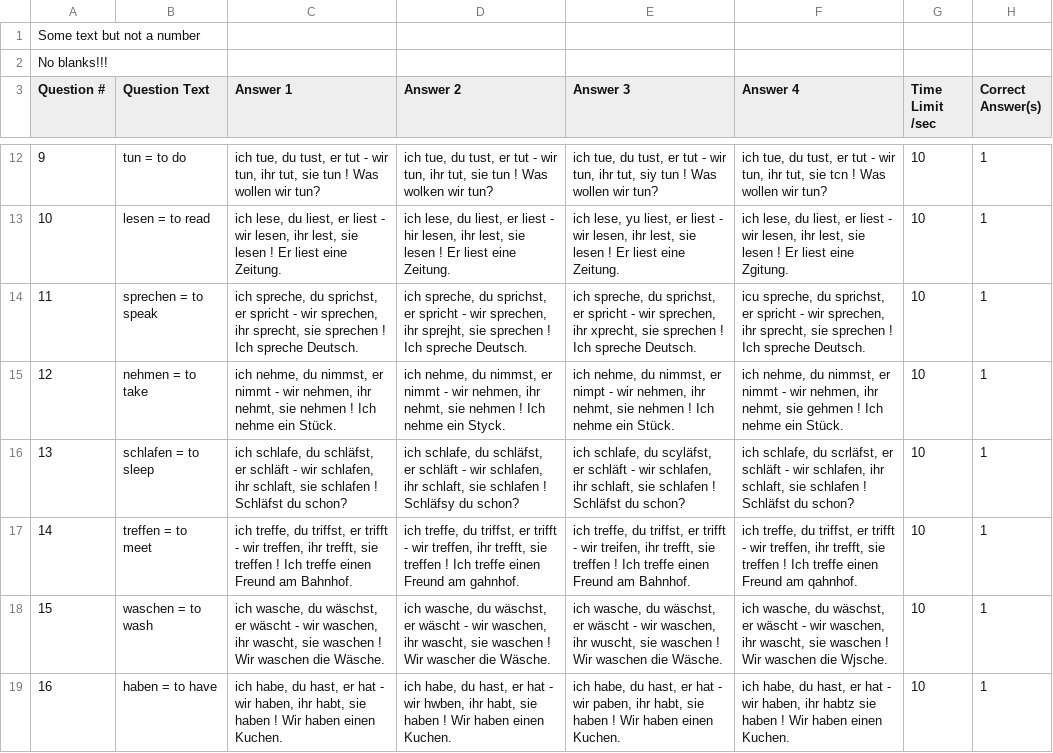
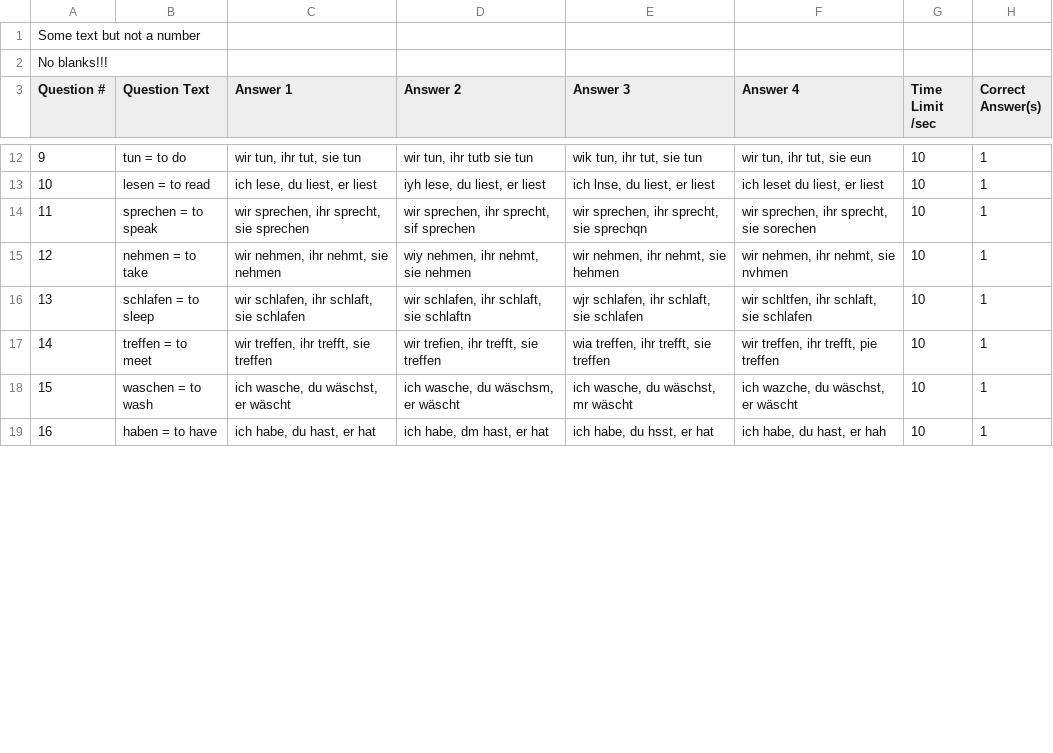
Before and after one commit to kassbohm/Anki, a CSV file: csv/Verb_unregelm_Blooket.csv, drawn as a sheet; only a part is shown, gaps mark what is left out; the diff covers the shown part only.

```diff
--- a/csv/Verb_unregelm_Blooket.csv
+++ b/csv/Verb_unregelm_Blooket.csv
@@ -12,8 +12,8 @@
-9,tun = to do,"ich tue, du tust, er tut - wir tun, ihr tut, sie tun ! Was wollen wir tun?","ich tue, du tust, er tut - wir tun, ihr tut, sie tun ! Was wolken wir tun?","ich tue, du tust, er tut - wir tun, ihr tut, siy tun ! Was wollen wir tun?","ich tue, du tust, er tut - wir tun, ihr tut, sie tcn ! Was wollen wir tun?",10,1
-10,lesen = to read,"ich lese, du liest, er liest - wir lesen, ihr lest, sie lesen ! Er liest eine Zeitung.","ich lese, du liest, er liest - hir lesen, ihr lest, sie lesen ! Er liest eine Zeitung.","ich lese, yu liest, er liest - wir lesen, ihr lest, sie lesen ! Er liest eine Zeitung.","ich lese, du liest, er liest - wir lesen, ihr lest, sie lesen ! Er liest eine Zgitung.",10,1
-11,sprechen = to speak,"ich spreche, du sprichst, er spricht - wir sprechen, ihr sprecht, sie sprechen ! Ich spreche Deutsch.","ich spreche, du sprichst, er spricht - wir sprechen, ihr sprejht, sie sprechen ! Ich spreche Deutsch.","ich spreche, du sprichst, er spricht - wir sprechen, ihr xprecht, sie sprechen ! Ich spreche Deutsch.","icu spreche, du sprichst, er spricht - wir sprechen, ihr sprecht, sie sprechen ! Ich spreche Deutsch.",10,1
-12,nehmen = to take,"ich nehme, du nimmst, er nimmt - wir nehmen, ihr nehmt, sie nehmen ! Ich nehme ein Stück.","ich nehme, du nimmst, er nimmt - wir nehmen, ihr nehmt, sie nehmen ! Ich nehme ein Styck.","ich nehme, du nimmst, er nimpt - wir nehmen, ihr nehmt, sie nehmen ! Ich nehme ein Stück.","ich nehme, du nimmst, er nimmt - wir nehmen, ihr nehmt, sie gehmen ! Ich nehme ein Stück.",10,1
-13,schlafen = to sleep,"ich schlafe, du schläfst, er schläft - wir schlafen, ihr schlaft, sie schlafen ! Schläfst du schon?","ich schlafe, du schläfst, er schläft - wir schlafen, ihr schlaft, sie schlafen ! Schläfsy du schon?","ich schlafe, du scyläfst, er schläft - wir schlafen, ihr schlaft, sie schlafen ! Schläfst du schon?","ich schlafe, du scrläfst, er schläft - wir schlafen, ihr schlaft, sie schlafen ! Schläfst du schon?",10,1
-14,treffen = to meet,"ich treffe, du triffst, er trifft - wir treffen, ihr trefft, sie treffen ! Ich treffe einen Freund am Bahnhof.","ich treffe, du triffst, er trifft - wir treffen, ihr trefft, sie treffen ! Ich treffe einen Freund am gahnhof.","ich treffe, du triffst, er trifft - wir treifen, ihr trefft, sie treffen ! Ich treffe einen Freund am Bahnhof.","ich treffe, du triffst, er trifft - wir treffen, ihr trefft, sie treffen ! Ich treffe einen Freund am qahnhof.",10,1
-15,waschen = to wash,"ich wasche, du wäschst, er wäscht - wir waschen, ihr wascht, sie waschen ! Wir waschen die Wäsche.","ich wasche, du wäschst, er wäscht - wir waschen, ihr wascht, sie waschen ! Wir wascher die Wäsche.","ich wasche, du wäschst, er wäscht - wir waschen, ihr wuscht, sie waschen ! Wir waschen die Wäsche.","ich wasche, du wäschst, er wäscht - wir waschen, ihr wascht, sie waschen ! Wir waschen die Wjsche.",10,1
-16,haben = to have,"ich habe, du hast, er hat - wir haben, ihr habt, sie haben ! Wir haben einen Kuchen.","ich habe, du hast, er hat - wir hwben, ihr habt, sie haben ! Wir haben einen Kuchen.","ich habe, du hast, er hat - wir paben, ihr habt, sie haben ! Wir haben einen Kuchen.","ich habe, du hast, er hat - wir haben, ihr habtz sie haben ! Wir haben einen Kuchen.",10,1
+9,tun = to do,"wir tun, ihr tut, sie tun","wir tun, ihr tutb sie tun","wik tun, ihr tut, sie tun","wir tun, ihr tut, sie eun",10,1
+10,lesen = to read,"ich lese, du liest, er liest","iyh lese, du liest, er liest","ich lnse, du liest, er liest","ich leset du liest, er liest",10,1
+11,sprechen = to speak,"wir sprechen, ihr sprecht, sie sprechen","wir sprechen, ihr sprecht, sif sprechen","wir sprechen, ihr sprecht, sie sprechqn","wir sprechen, ihr sprecht, sie sorechen",10,1
+12,nehmen = to take,"wir nehmen, ihr nehmt, sie nehmen","wiy nehmen, ihr nehmt, sie nehmen","wir nehmen, ihr nehmt, sie hehmen","wir nehmen, ihr nehmt, sie nvhmen",10,1
+13,schlafen = to sleep,"wir schlafen, ihr schlaft, sie schlafen","wir schlafen, ihr schlaft, sie schlaftn","wjr schlafen, ihr schlaft, sie schlafen","wir schltfen, ihr schlaft, sie schlafen",10,1
+14,treffen = to meet,"wir treffen, ihr trefft, sie treffen","wir trefien, ihr trefft, sie treffen","wia treffen, ihr trefft, sie treffen","wir treffen, ihr trefft, pie treffen",10,1
+15,waschen = to wash,"ich wasche, du wäschst, er wäscht","ich wasche, du wäschsm, er wäscht","ich wasche, du wäschst, mr wäscht","ich wazche, du wäschst, er wäscht",10,1
+16,haben = to have,"ich habe, du hast, er hat","ich habe, dm hast, er hat","ich habe, du hsst, er hat","ich habe, du hast, er hah",10,1
```
Also changed, not shown: 64 edited cells elsewhere in this file, 5 other files.
